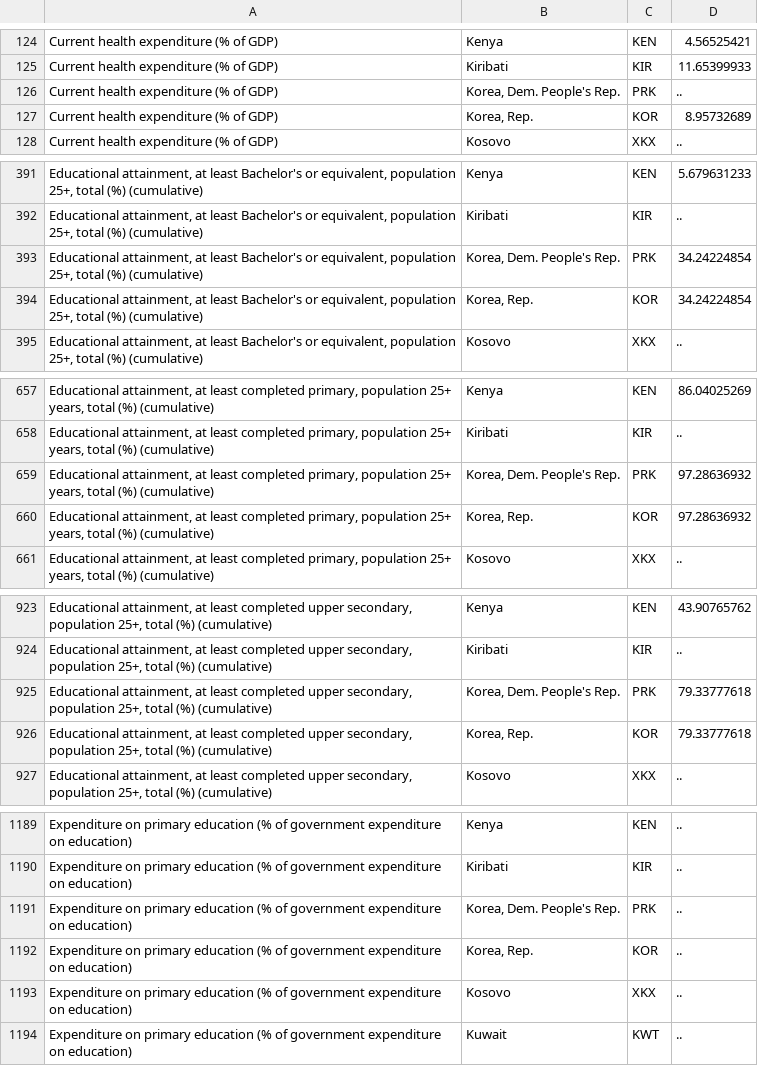
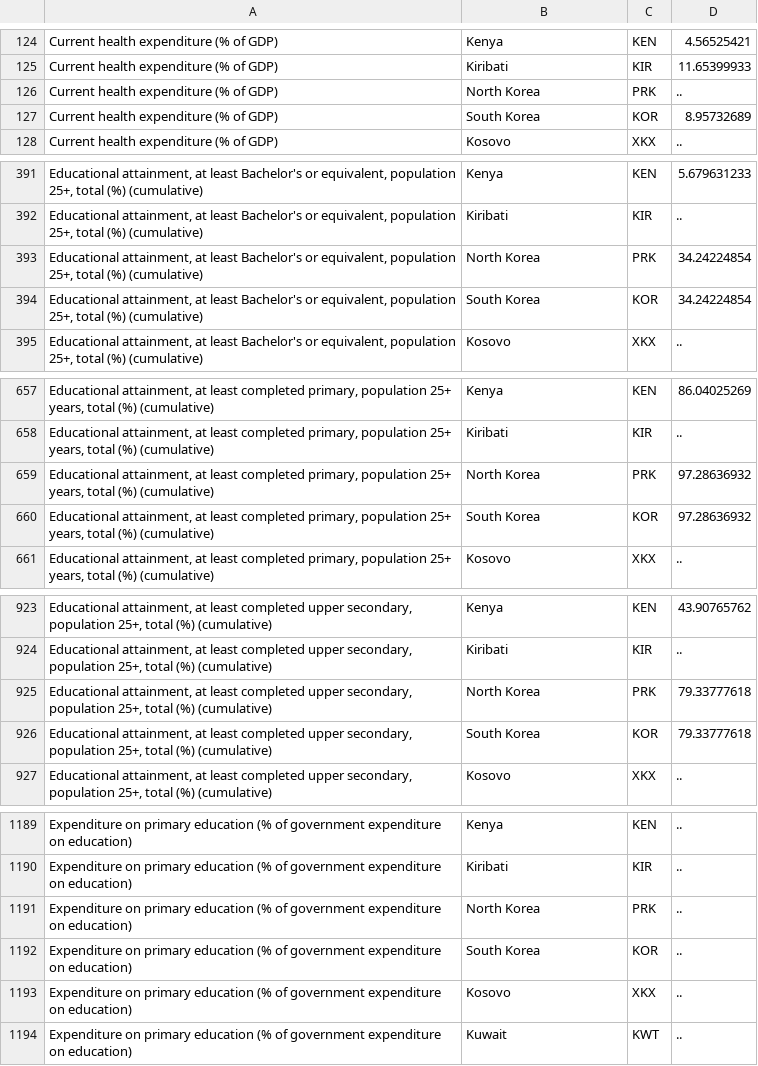
Before and after one commit to AimanIskndr/bdata-daly-socioeconomic, a CSV file: dataset/worldbank-datasets-2021.csv, drawn as a sheet; only a part is shown, gaps mark what is left out; the diff covers the shown part only; the diff names each change by its address in the sheet, - before the commit and + after, or states it on an @@ line.

```diff
--- a/dataset/worldbank-datasets-2021.csv
+++ b/dataset/worldbank-datasets-2021.csv
-B126: Korea, Dem. People's Rep.
+B126: North Korea
-B127: Korea, Rep.
+B127: South Korea
-B393: Korea, Dem. People's Rep.
+B393: North Korea
-B394: Korea, Rep.
+B394: South Korea
-B659: Korea, Dem. People's Rep.
+B659: North Korea
-B660: Korea, Rep.
+B660: South Korea
-B925: Korea, Dem. People's Rep.
+B925: North Korea
-B926: Korea, Rep.
+B926: South Korea
-B1191: Korea, Dem. People's Rep.
+B1191: North Korea
-B1192: Korea, Rep.
+B1192: South Korea
```
Also changed, not shown: 66 edited cells elsewhere in this file, dataset/IMHE-GBD-ALL-DALYs-per100k-1990-2021.csv, dataset/IMHE-GBD-lvl1-DALYs-per100k-2017-2021.csv, 3 other files.
